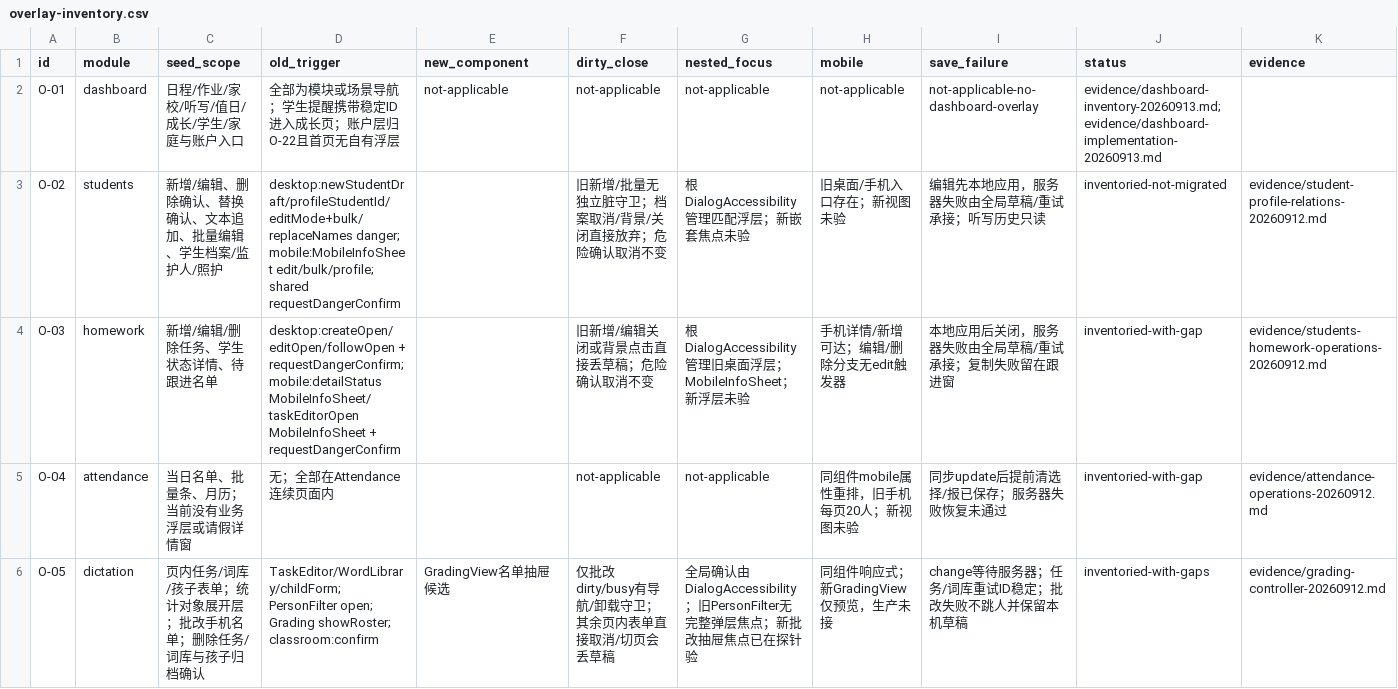
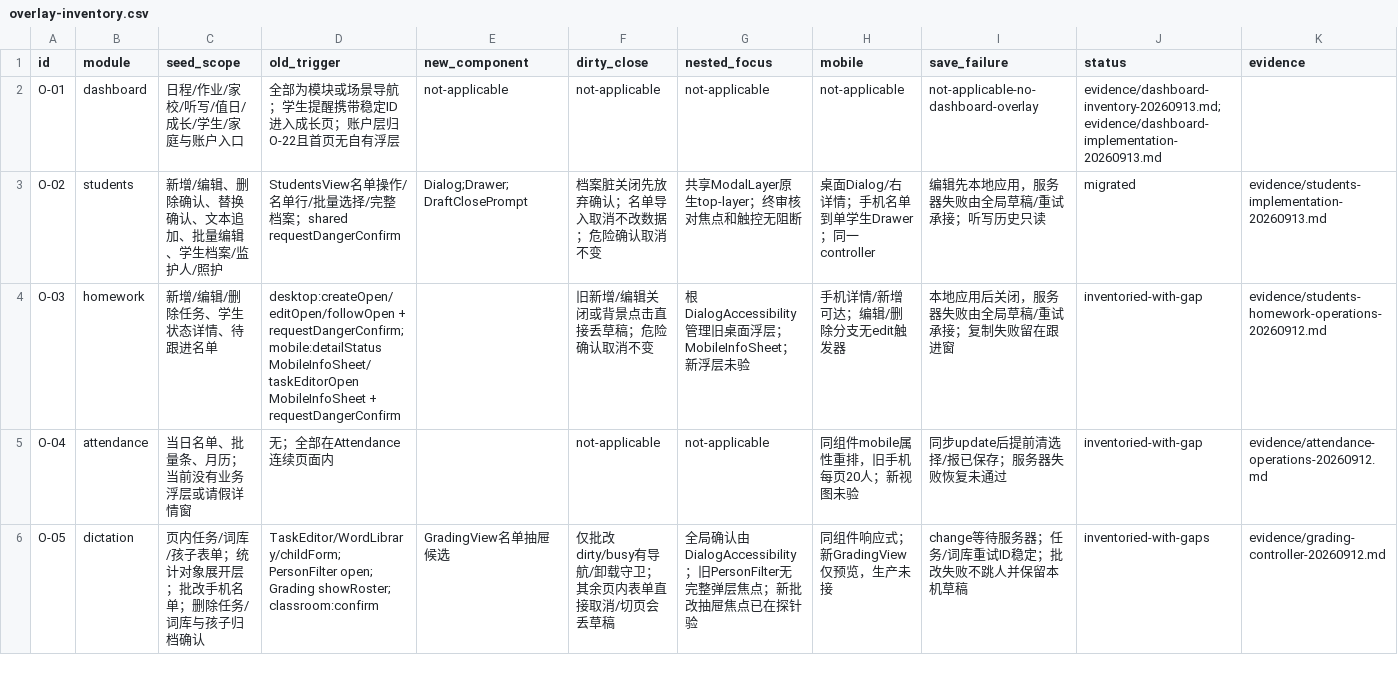
Before and after one commit to a18502656182-arch/teacher, a CSV file: 项目实施包-UI彻底重构与双主题-20260912/trackers/overlay-inventory.csv, drawn as a sheet; only a part is shown.

```diff
--- a/项目实施包-UI彻底重构与双主题-20260912/trackers/overlay-inventory.csv
+++ b/项目实施包-UI彻底重构与双主题-20260912/trackers/overlay-inventory.csv
@@ -2,3 +2,3 @@ id,module,seed_scope,old_trigger,new_component,dirty_close,nested_focus,mobile,s
 O-01,dashboard,日程/作业/家校/听写/值日/成长/学生/家庭与账户入口,全部为模块或场景导航；学生提醒携带稳定ID进入成长页；账户层归O-22且首页无自有浮层,not-applicable,not-applicable,not-applicable,not-applicable,not-applicable-no-dashboard-overlay,evidence/dashboard-inventory-20260913.md;evidence/dashboard-implementation-20260913.md
-O-02,students,新增/编辑、删除确认、替换确认、文本追加、批量编辑、学生档案/监护人/照护,desktop:newStudentDraft/profileStudentId/editMode+bulk/replaceNames danger; mobile:MobileInfoSheet edit/bulk/profile; shared requestDangerConfirm,,旧新增/批量无独立脏守卫；档案取消/背景/关闭直接放弃；危险确认取消不变,根DialogAccessibility管理匹配浮层；新嵌套焦点未验,旧桌面/手机入口存在；新视图未验,编辑先本地应用，服务器失败由全局草稿/重试承接；听写历史只读,inventoried-not-migrated,evidence/student-profile-relations-20260912.md
+O-02,students,新增/编辑、删除确认、替换确认、文本追加、批量编辑、学生档案/监护人/照护,StudentsView名单操作/名单行/批量选择/完整档案；shared requestDangerConfirm,Dialog;Drawer;DraftClosePrompt,档案脏关闭先放弃确认；名单导入取消不改数据；危险确认取消不变,共享ModalLayer原生top-layer；终审核对焦点和触控无阻断,桌面Dialog/右详情；手机名单到单学生Drawer；同一controller,编辑先本地应用，服务器失败由全局草稿/重试承接；听写历史只读,migrated,evidence/students-implementation-20260913.md
 O-03,homework,新增/编辑/删除任务、学生状态详情、待跟进名单,desktop:createOpen/editOpen/followOpen + requestDangerConfirm; mobile:detailStatus MobileInfoSheet/taskEditorOpen MobileInfoSheet + requestDangerConfirm,,旧新增/编辑关闭或背景点击直接丢草稿；危险确认取消不变,根DialogAccessibility管理旧桌面浮层；MobileInfoSheet；新浮层未验,手机详情/新增可达；编辑/删除分支无edit触发器,本地应用后关闭，服务器失败由全局草稿/重试承接；复制失败留在跟进窗,inventoried-with-gap,evidence/students-homework-operations-20260912.md
```
Also changed, not shown: 项目实施包-UI彻底重构与双主题-20260912/trackers/acceptance.csv, 项目实施包-UI彻底重构与双主题-20260912/trackers/feature-preservation.csv, 22 other files.
